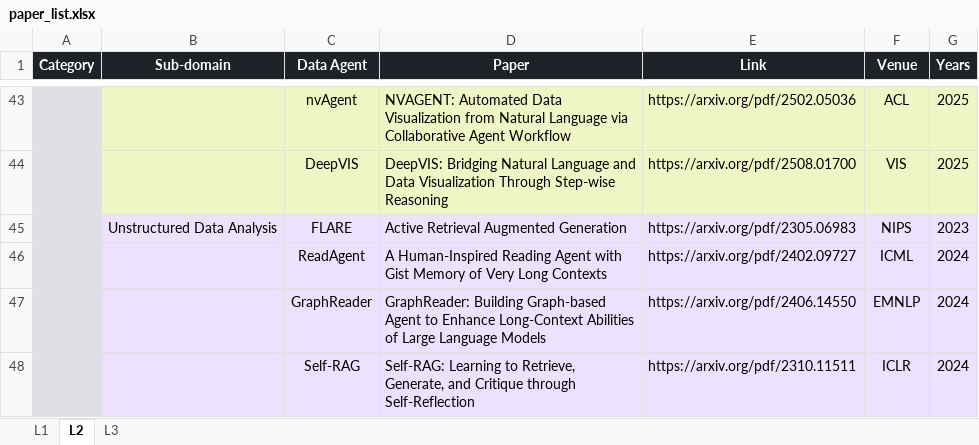
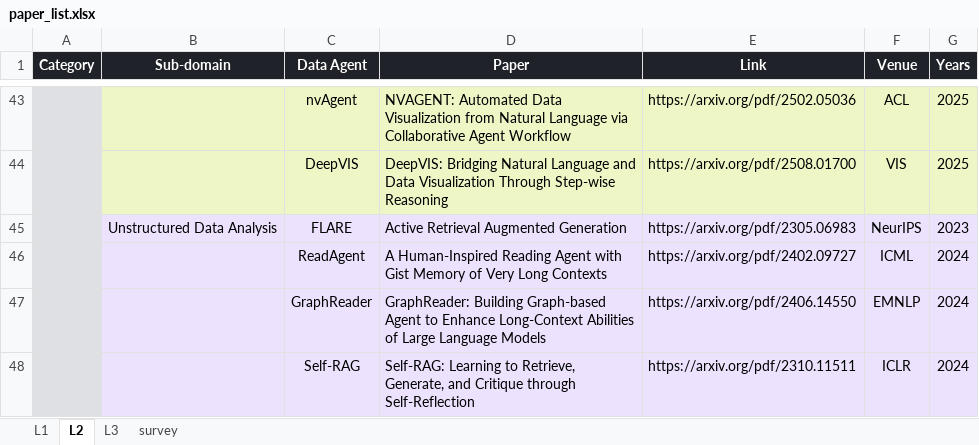
Before and after one commit to HKUSTDial/awesome-data-agents, an Excel workbook: src/paper_list.xlsx, sheet L2, drawn as a sheet; only a part is shown, gaps mark what is left out; values as stored, in another font and other column widths than the file's, no borders; the diff names each change by its address in the sheet, - before the commit and + after, or states it on an @@ line.

```diff
--- a/src/paper_list.xlsx (sheet L2)
+++ b/src/paper_list.xlsx (sheet L2)
+sheet tab: survey
-F45 (Venue): NIPS
+F45 (Venue): NeurIPS
```
Also changed, not shown: sheet L3, 6 other files.
